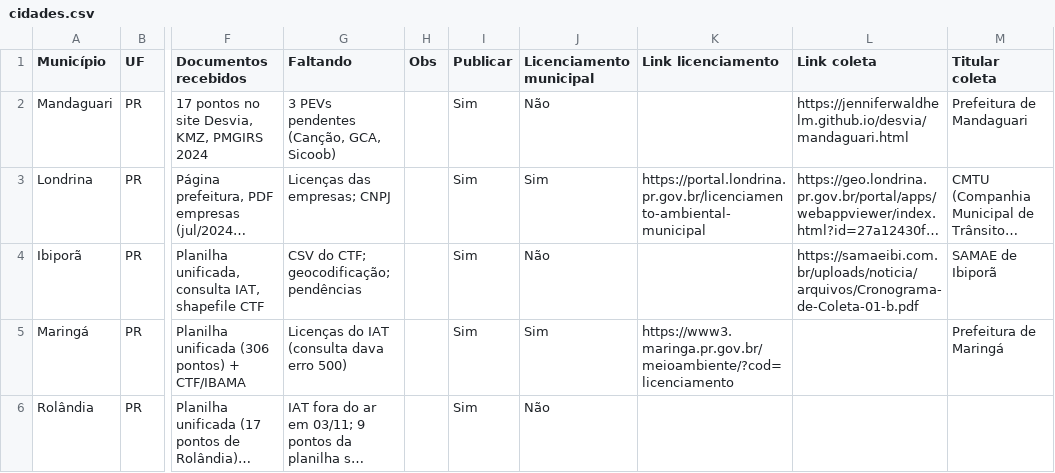
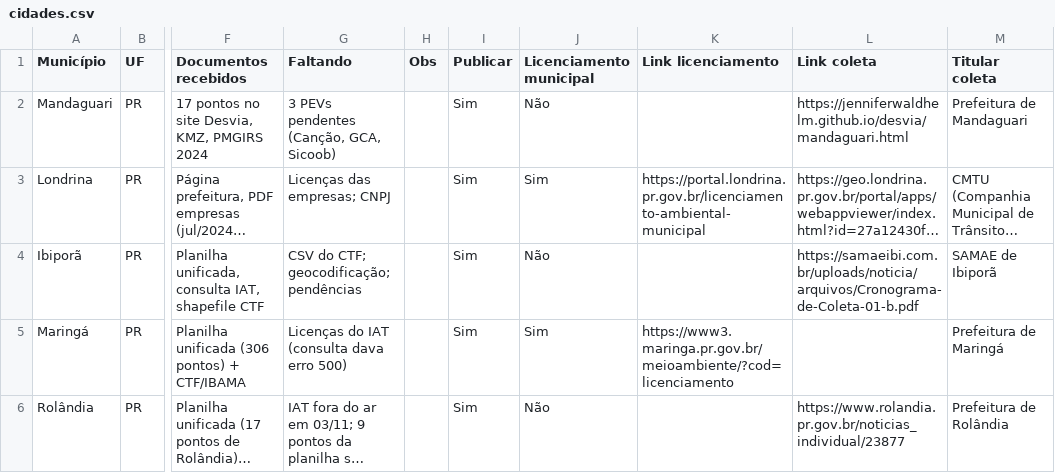
Before and after one commit to JenniferWaldhelm/desvia, a CSV file: dados/cidades.csv, drawn as a sheet; only a part is shown, gaps mark what is left out; long unchanged cells end in …; the diff names each change by its address in the sheet, - before the commit and + after, or states it on an @@ line.

```diff
--- a/dados/cidades.csv
+++ b/dados/cidades.csv
-L6 (Link coleta): (empty)
+L6 (Link coleta): https://www.rolandia.pr.gov.br/noticias_individual/23877
-M6 (Titular coleta): (empty)
+M6 (Titular coleta): Prefeitura de Rolândia
```
Also changed, not shown: dados/pontos.csv, 13 other files.
